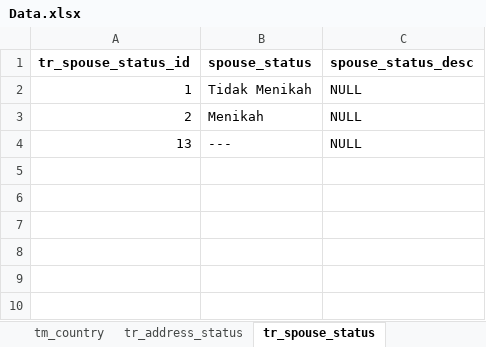
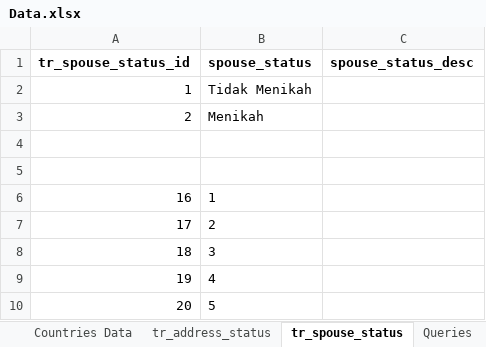
Before and after one commit to aryobd/Databases, an Excel workbook: Data.xlsx, sheet tr_spouse_status, drawn as a sheet; values as stored, in another font and other column widths than the file's, no borders; the diff names each change by its address in the sheet, - before the commit and + after, or states it on an @@ line.

```diff
--- a/Data.xlsx (sheet tr_spouse_status)
+++ b/Data.xlsx (sheet tr_spouse_status)
+sheet tab: Countries Data
+sheet tab: Queries
-C2:C3 (spouse_status_desc): NULL
+C2:C3 (spouse_status_desc): (empty)
-row 4: 13 | --- | NULL
+row 4: (empty)
+row 5: (empty)
+row 6: 16 | 1
+row 7: 17 | 2
+row 8: 18 | 3
+row 9: 19 | 4
+row 10: 20 | 5
```
Also changed, not shown: sheet tm_country, sheet tm_person, sheet tm_customer, sheet tm_person_parent, sheet tm_person_address_m, sheet tr_religion, 14 more sheets, other sheet tabs, formulas that keep their value, charts or pictures, 1 other file.
